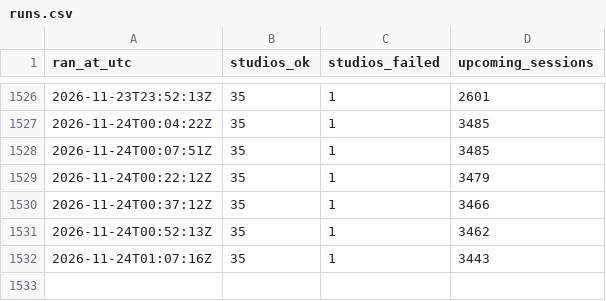
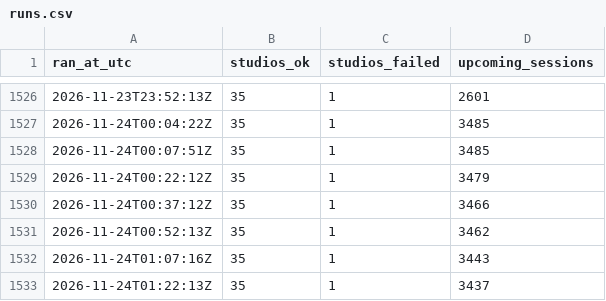
Before and after one commit to theandresgarza/competitor-tracker, a CSV file: data/runs.csv, drawn as a sheet; only a part is shown, gaps mark what is left out.

```diff
--- a/data/runs.csv
+++ b/data/runs.csv
@@ -1532 +1532,2 @@ ran_at_utc,studios_ok,studios_failed,upcoming_sessions
 2026-11-24T01:07:16Z,35,1,3443
+2026-11-24T01:22:13Z,35,1,3437
```
Also changed, not shown: data/slots-2026-11.csv, 3 other files.
